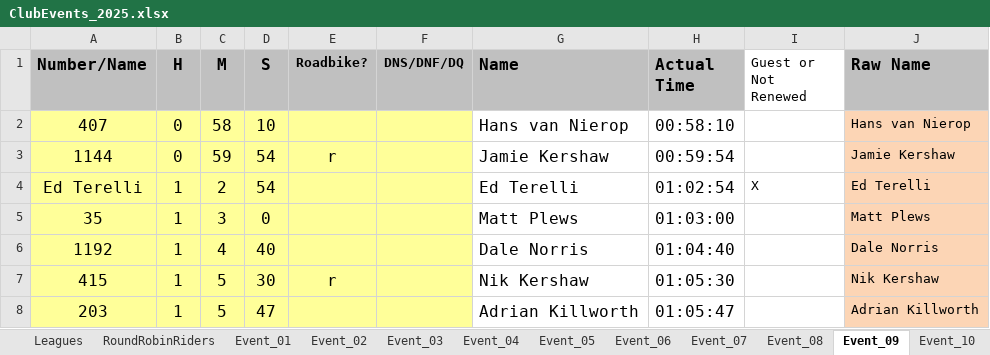
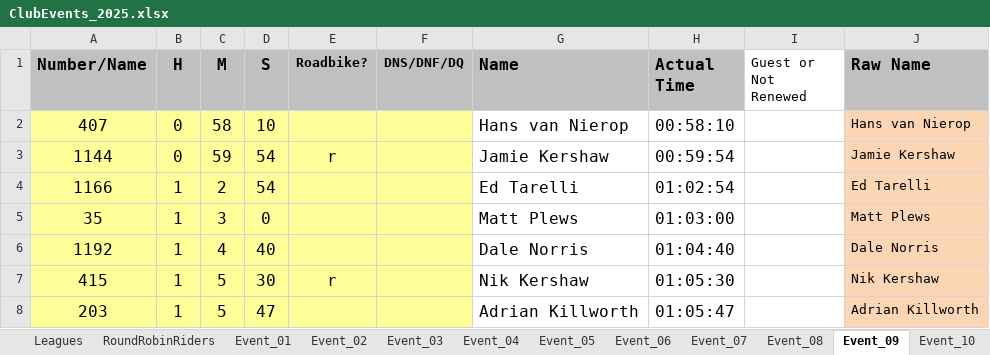
Before and after one commit to WellandValleyCC/WellandValleyCC.github.io, an Excel workbook: data/ClubEvents_2025.xlsx, sheet Event_09, drawn as a sheet; only a part is shown; values as stored, in another font and other column widths than the file's, no borders; conditional formats not drawn; the diff names each change by its address in the sheet, - before the commit and + after, or states it on an @@ line.

Commit message:
Ed Terelli -> Ed Tarelli.  Female RR guests get "(W)" name suffix

```diff
--- a/data/ClubEvents_2025.xlsx (sheet Event_09)
+++ b/data/ClubEvents_2025.xlsx (sheet Event_09)
-A4 (Number/Name): Ed Terelli
+A4 (Number/Name): 1166
-G4 (Name): Ed Terelli
+G4 (Name): Ed Tarelli
-I4 (Guest or Not Renewed): X
+I4 (Guest or Not Renewed): (empty)
-J4 (Raw Name): Ed Terelli
+J4 (Raw Name): Ed Tarelli
```
Also changed, not shown: sheet RoundRobinRiders, sheet Event_18, sheet Event_20, sheet Event_19, formulas that keep their value.
